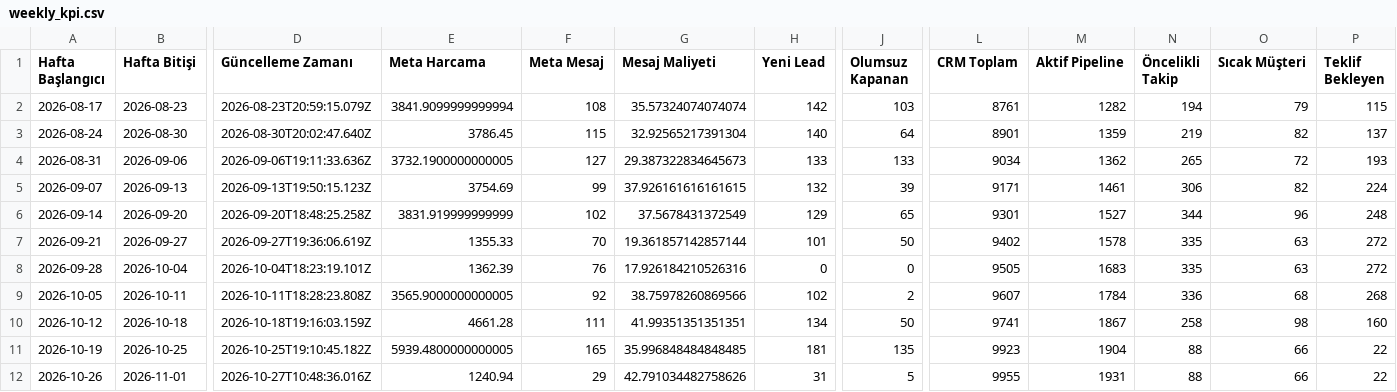
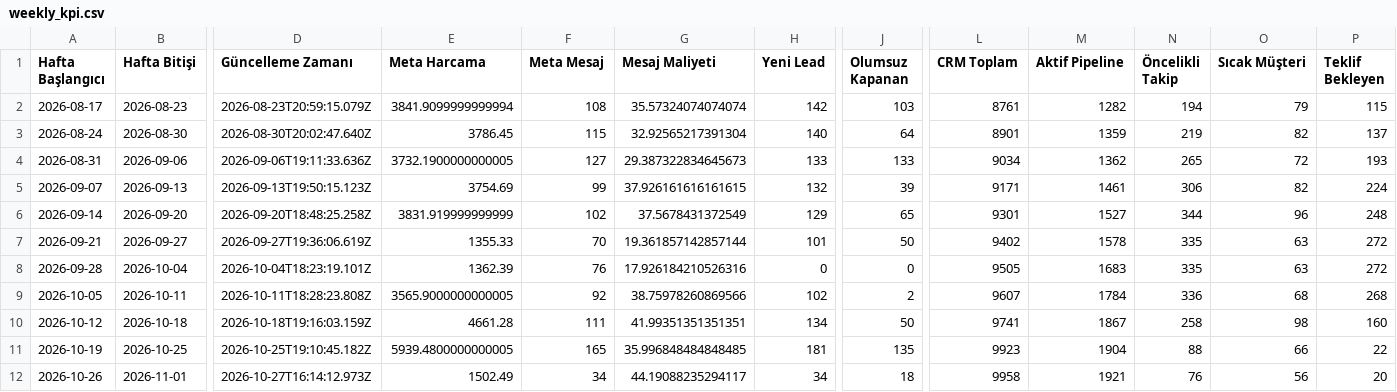
Before and after one commit to sefayama-rgb/menargrup, a CSV file: data/weekly_kpi.csv, drawn as a sheet; only a part is shown, gaps mark what is left out; the diff names each change by its address in the sheet, - before the commit and + after, or states it on an @@ line.

```diff
--- a/data/weekly_kpi.csv
+++ b/data/weekly_kpi.csv
-D12 (Güncelleme Zamanı): 2026-10-27T10:48:36.016Z
+D12 (Güncelleme Zamanı): 2026-10-27T16:14:12.973Z
-E12 (Meta Harcama): 1240.94
+E12 (Meta Harcama): 1502.49
-F12 (Meta Mesaj): 29
+F12 (Meta Mesaj): 34
-G12 (Mesaj Maliyeti): 42.791034482758626
+G12 (Mesaj Maliyeti): 44.19088235294117
-H12 (Yeni Lead): 31
+H12 (Yeni Lead): 34
-J12 (Olumsuz Kapanan): 5
+J12 (Olumsuz Kapanan): 18
-L12 (CRM Toplam): 9955
+L12 (CRM Toplam): 9958
-M12 (Aktif Pipeline): 1931
+M12 (Aktif Pipeline): 1921
-N12 (Öncelikli Takip): 88
+N12 (Öncelikli Takip): 76
-O12 (Sıcak Müşteri): 66
+O12 (Sıcak Müşteri): 56
-P12 (Teklif Bekleyen): 22
+P12 (Teklif Bekleyen): 20
```
Also changed, not shown: 4 other files.
